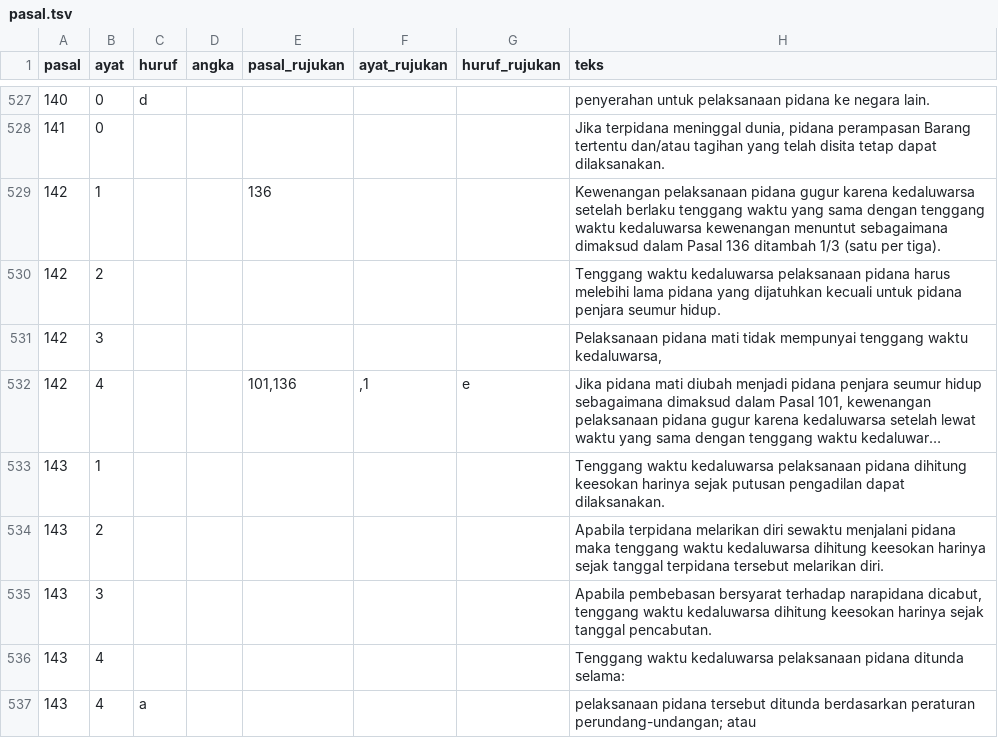
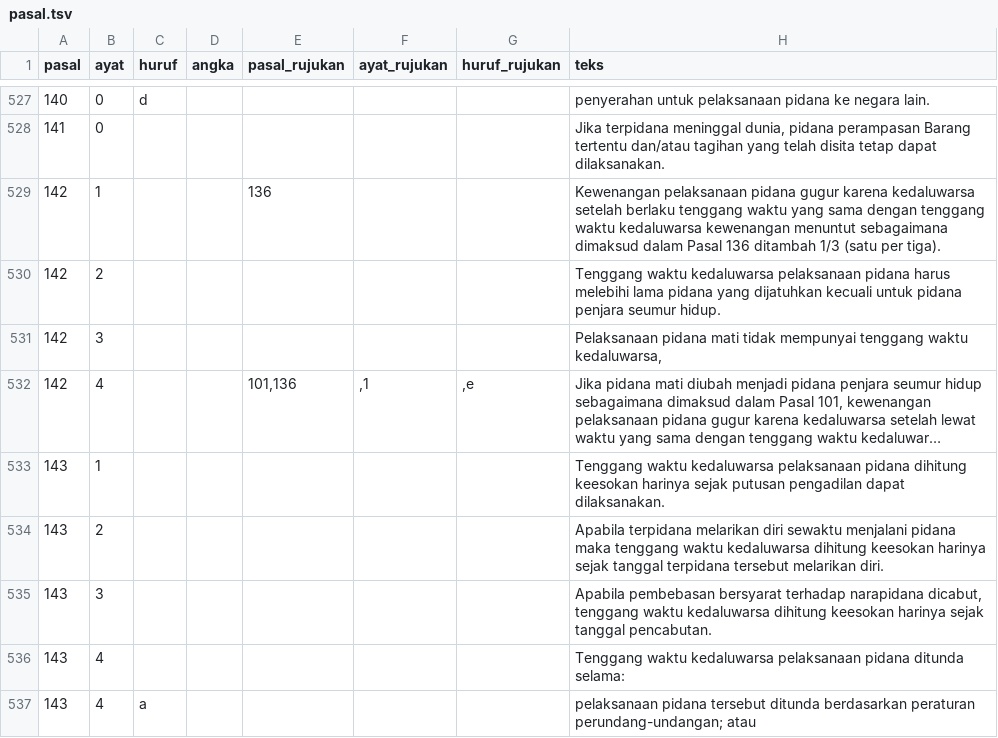
Before and after one commit to adityawarmanfw/KUHP2023, a TSV file: tsvs/pasal.tsv, drawn as a sheet; only a part is shown, gaps mark what is left out; long unchanged cells end in …; the diff names each change by its address in the sheet, - before the commit and + after, or states it on an @@ line.

Commit message:
fix 142

```diff
--- a/tsvs/pasal.tsv
+++ b/tsvs/pasal.tsv
-G532 (huruf_rujukan): e
+G532 (huruf_rujukan): ,e
```
